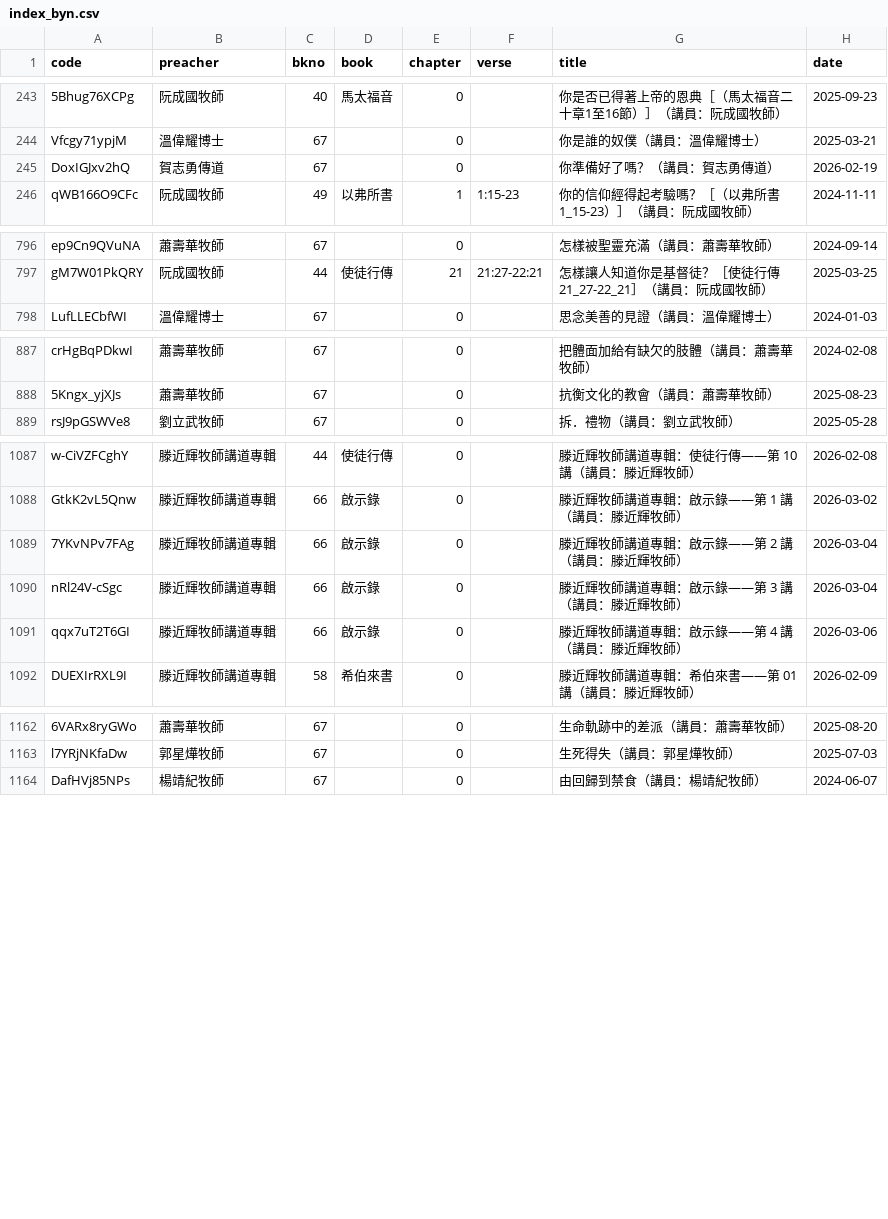
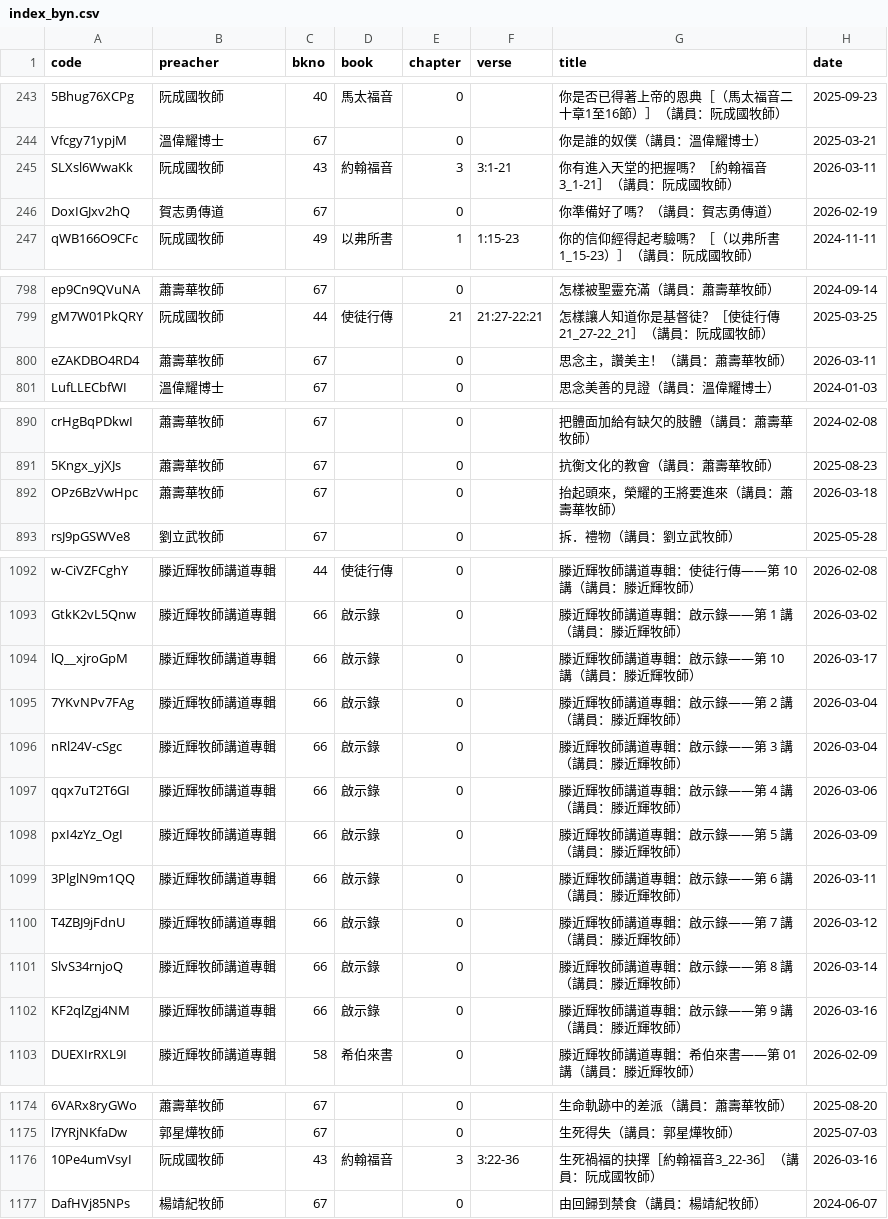
Before and after one commit to michaelchanwahyan/sermon-app, a CSV file: projects/ACSMHK/index_byn.csv, drawn as a sheet; only a part is shown, gaps mark what is left out; the diff covers the shown part only; the diff names each change by its address in the sheet, - before the commit and + after, or states it on an @@ line.

```diff
--- a/projects/ACSMHK/index_byn.csv
+++ b/projects/ACSMHK/index_byn.csv
+row 245: SLXsl6WwaKk | 阮成國牧師 | 43 | 約翰福音 | 3 | 3:1-21 | 你有進入天堂的把握嗎？［約翰福音3_1-21］（講員：阮成國牧師） | 2026-03-11
+row 800: eZAKDBO4RD4 | 蕭壽華牧師 | 67 |  | 0 |  | 思念主，讚美主！（講員：蕭壽華牧師） | 2026-03-11
+row 892: OPz6BzVwHpc | 蕭壽華牧師 | 67 |  | 0 |  | 抬起頭來，榮耀的王將要進來（講員：蕭壽華牧師） | 2026-03-18
+row 1094: lQ__xjroGpM | 滕近輝牧師講道專輯 | 66 | 啟示錄 | 0 |  | 滕近輝牧師講道專輯：啟示錄——第 10 講（講員：滕近輝牧師） | 2026-03-17
+row 1098: pxI4zYz_OgI | 滕近輝牧師講道專輯 | 66 | 啟示錄 | 0 |  | 滕近輝牧師講道專輯：啟示錄——第 5 講（講員：滕近輝牧師） | 2026-03-09
+row 1099: 3PlglN9m1QQ | 滕近輝牧師講道專輯 | 66 | 啟示錄 | 0 |  | 滕近輝牧師講道專輯：啟示錄——第 6 講（講員：滕近輝牧師） | 2026-03-11
+row 1100: T4ZBJ9jFdnU | 滕近輝牧師講道專輯 | 66 | 啟示錄 | 0 |  | 滕近輝牧師講道專輯：啟示錄——第 7 講（講員：滕近輝牧師） | 2026-03-12
+row 1101: SlvS34rnjoQ | 滕近輝牧師講道專輯 | 66 | 啟示錄 | 0 |  | 滕近輝牧師講道專輯：啟示錄——第 8 講（講員：滕近輝牧師） | 2026-03-14
+row 1102: KF2qlZgj4NM | 滕近輝牧師講道專輯 | 66 | 啟示錄 | 0 |  | 滕近輝牧師講道專輯：啟示錄——第 9 講（講員：滕近輝牧師） | 2026-03-16
+row 1176: 10Pe4umVsyI | 阮成國牧師 | 43 | 約翰福音 | 3 | 3:22-36 | 生死禍福的抉擇［約翰福音3_22-36］（講員：阮成國牧師） | 2026-03-16
```
Also changed, not shown: 5 added rows elsewhere in this file, projects/ACSMHK/index_byb.csv, projects/ACSMHK/index_byp.csv, 18 other files.
